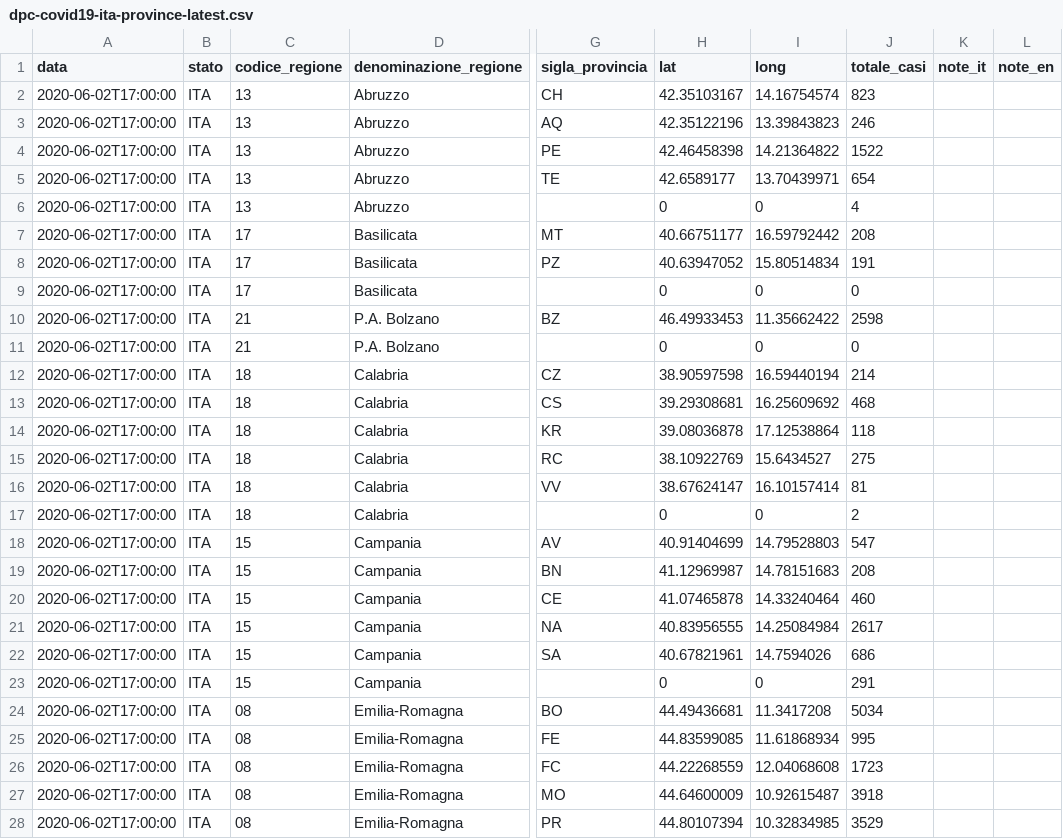
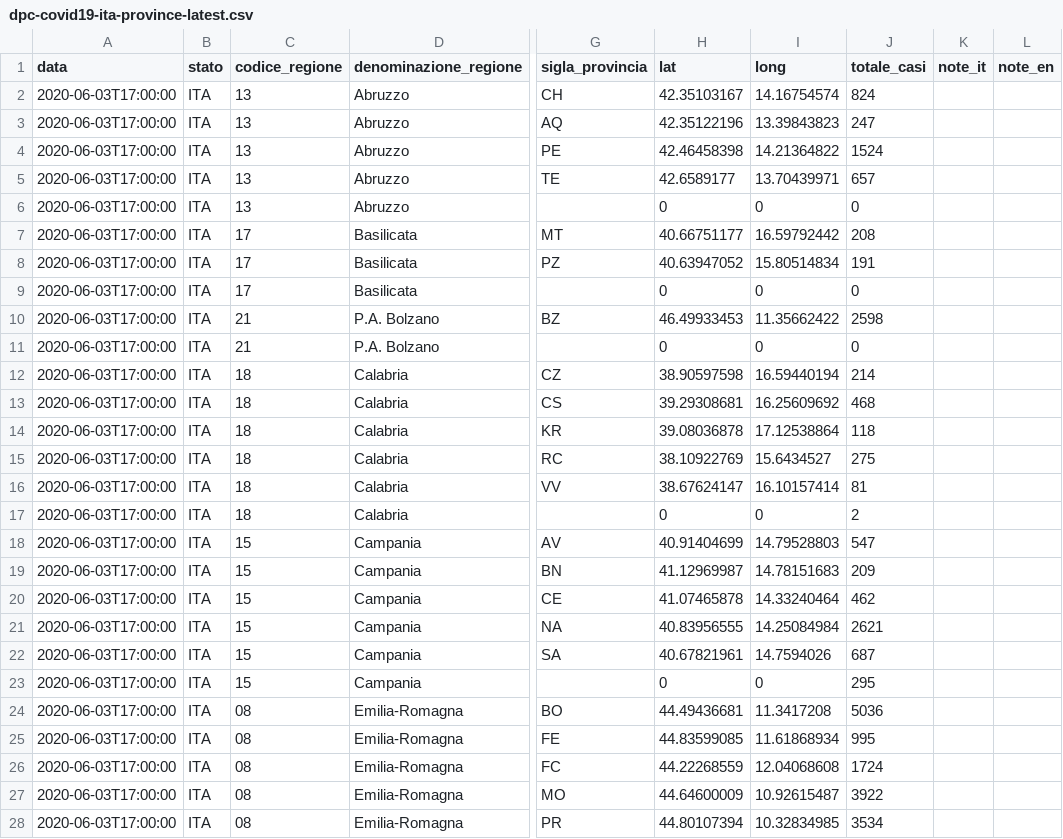
Before and after one commit to morinim/documents, a CSV file: covid19_italy/datasets/dpc-covid19-ita-province-latest.csv, drawn as a sheet; only a part is shown, gaps mark what is left out; the diff covers the shown part only; the diff names each change by its address in the sheet, - before the commit and + after, or states it on an @@ line.

```diff
--- a/covid19_italy/datasets/dpc-covid19-ita-province-latest.csv
+++ b/covid19_italy/datasets/dpc-covid19-ita-province-latest.csv
-A2:A28 (data): 2020-06-02T17:00:00
+A2:A28 (data): 2020-06-03T17:00:00
-J2 (totale_casi): 823
+J2 (totale_casi): 824
-J3 (totale_casi): 246
+J3 (totale_casi): 247
-J4 (totale_casi): 1522
+J4 (totale_casi): 1524
-J5 (totale_casi): 654
+J5 (totale_casi): 657
-J6 (totale_casi): 4
+J6 (totale_casi): 0
-J19 (totale_casi): 208
+J19 (totale_casi): 209
-J20 (totale_casi): 460
+J20 (totale_casi): 462
-J21 (totale_casi): 2617
+J21 (totale_casi): 2621
-J22 (totale_casi): 686
+J22 (totale_casi): 687
-J23 (totale_casi): 291
+J23 (totale_casi): 295
-J24 (totale_casi): 5034
+J24 (totale_casi): 5036
-J26 (totale_casi): 1723
+J26 (totale_casi): 1724
-J27 (totale_casi): 3918
+J27 (totale_casi): 3922
-J28 (totale_casi): 3529
+J28 (totale_casi): 3534
```
Also changed, not shown: 133 edited cells elsewhere in this file, covid19_italy/datasets/dpc-covid19-ita-andamento-nazionale.csv, 1 other file.
